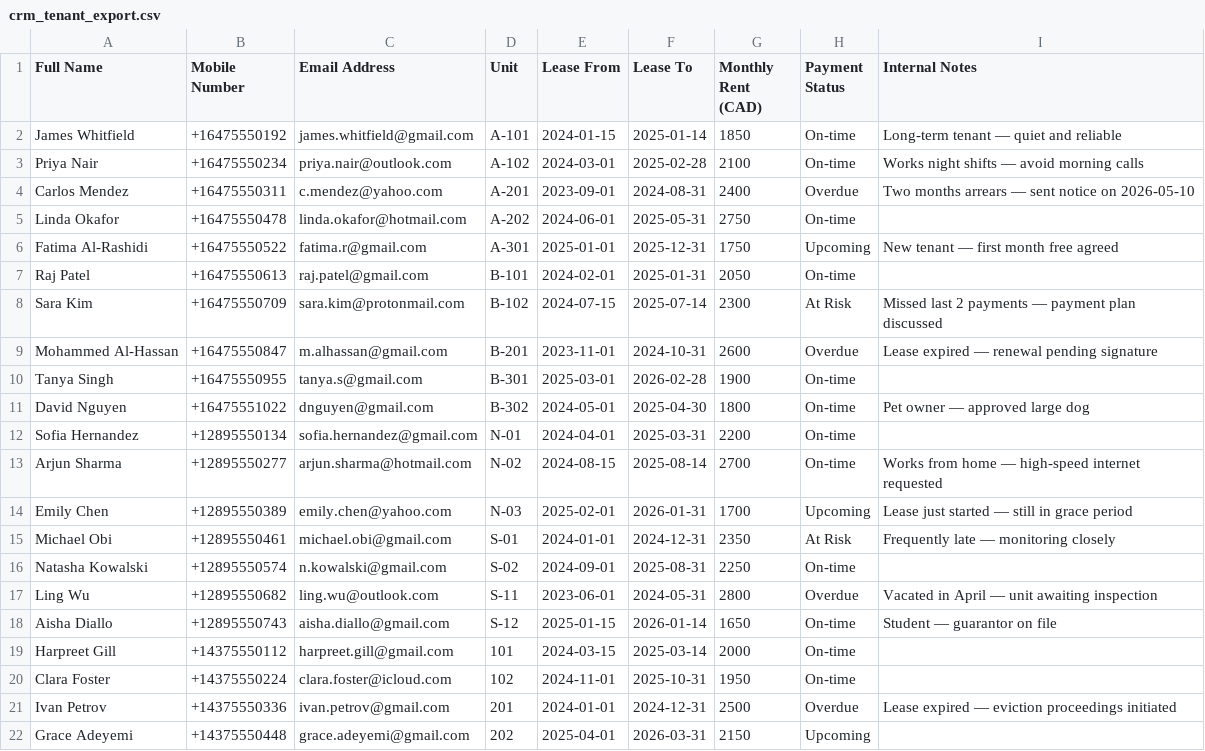
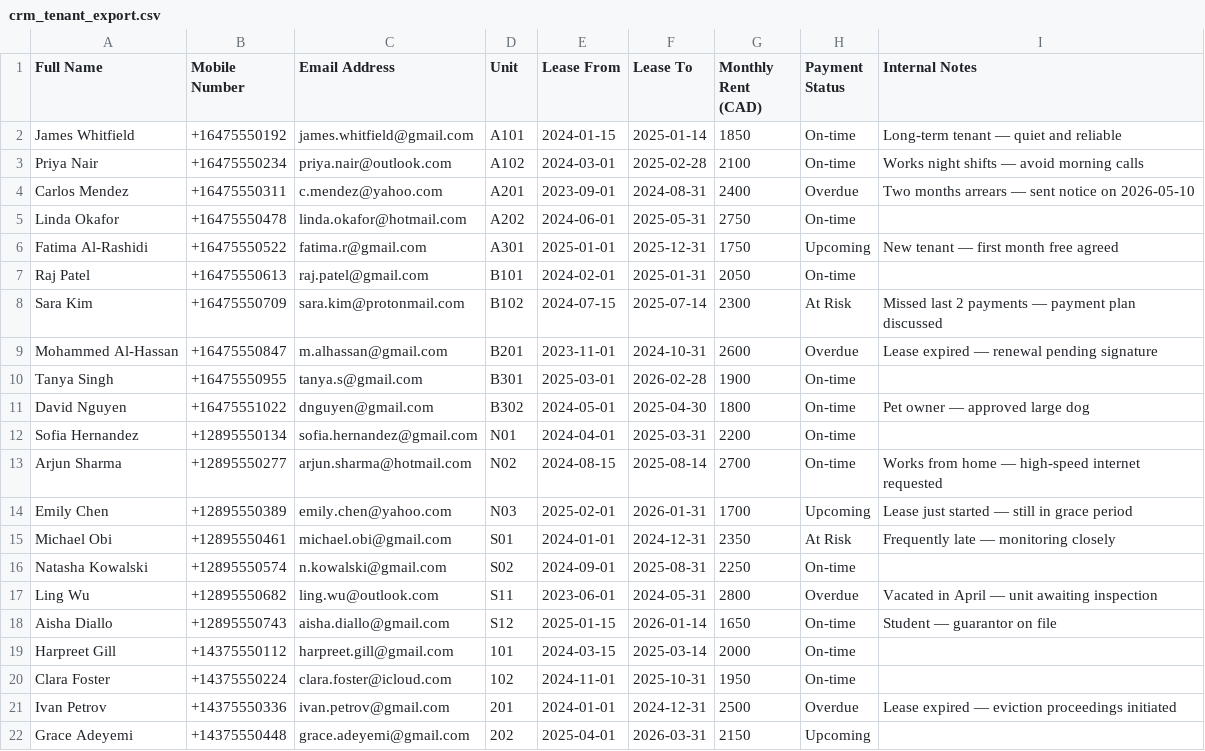
Before and after one commit to CoffeeAurCode/Leadpipe_CRM, a CSV file: test_csvs/crm_tenant_export.csv, drawn as a sheet; only a part is shown.

Commit message:
Added flat number validation to block special characters on import, with a Strip &   Import option for the manager. SQL cleanup query provided to fix existing dirty data in the   database.

```diff
--- a/test_csvs/crm_tenant_export.csv
+++ b/test_csvs/crm_tenant_export.csv
@@ -1,19 +1,19 @@
 Full Name,Mobile Number,Email Address,Unit,Lease From,Lease To,Monthly Rent (CAD),Payment Status,Internal Notes
-James Whitfield,+16475550192,james.whitfield@gmail.com,A-101,2024-01-15,2025-01-14,1850,On-time,Long-term tenant — quiet and reliable
-Priya Nair,+16475550234,priya.nair@outlook.com,A-102,2024-03-01,2025-02-28,2100,On-time,Works night shifts — avoid morning calls
-Carlos Mendez,+16475550311,c.mendez@yahoo.com,A-201,2023-09-01,2024-08-31,2400,Overdue,Two months arrears — sent notice on 2026-05-10
-Linda Okafor,+16475550478,linda.okafor@hotmail.com,A-202,2024-06-01,2025-05-31,2750,On-time,
-Fatima Al-Rashidi,+16475550522,fatima.r@gmail.com,A-301,2025-01-01,2025-12-31,1750,Upcoming,New tenant — first month free agreed
-Raj Patel,+16475550613,raj.patel@gmail.com,B-101,2024-02-01,2025-01-31,2050,On-time,
-Sara Kim,+16475550709,sara.kim@protonmail.com,B-102,2024-07-15,2025-07-14,2300,At Risk,Missed last 2 payments — payment plan discussed
-Mohammed Al-Hassan,+16475550847,m.alhassan@gmail.com,B-201,2023-11-01,2024-10-31,2600,Overdue,Lease expired — renewal pending signature
-Tanya Singh,+16475550955,tanya.s@gmail.com,B-301,2025-03-01,2026-02-28,1900,On-time,
-David Nguyen,+16475551022,dnguyen@gmail.com,B-302,2024-05-01,2025-04-30,1800,On-time,Pet owner — approved large dog
-Sofia Hernandez,+12895550134,sofia.hernandez@gmail.com,N-01,2024-04-01,2025-03-31,2200,On-time,
-Arjun Sharma,+12895550277,arjun.sharma@hotmail.com,N-02,2024-08-15,2025-08-14,2700,On-time,Works from home — high-speed internet requested
-Emily Chen,+12895550389,emily.chen@yahoo.com,N-03,2025-02-01,2026-01-31,1700,Upcoming,Lease just started — still in grace period
-Michael Obi,+12895550461,michael.obi@gmail.com,S-01,2024-01-01,2024-12-31,2350,At Risk,Frequently late — monitoring closely
-Natasha Kowalski,+12895550574,n.kowalski@gmail.com,S-02,2024-09-01,2025-08-31,2250,On-time,
-Ling Wu,+12895550682,ling.wu@outlook.com,S-11,2023-06-01,2024-05-31,2800,Overdue,Vacated in April — unit awaiting inspection
-Aisha Diallo,+12895550743,aisha.diallo@gmail.com,S-12,2025-01-15,2026-01-14,1650,On-time,Student — guarantor on file
+James Whitfield,+16475550192,james.whitfield@gmail.com,A101,2024-01-15,2025-01-14,1850,On-time,Long-term tenant — quiet and reliable
+Priya Nair,+16475550234,priya.nair@outlook.com,A102,2024-03-01,2025-02-28,2100,On-time,Works night shifts — avoid morning calls
+Carlos Mendez,+16475550311,c.mendez@yahoo.com,A201,2023-09-01,2024-08-31,2400,Overdue,Two months arrears — sent notice on 2026-05-10
+Linda Okafor,+16475550478,linda.okafor@hotmail.com,A202,2024-06-01,2025-05-31,2750,On-time,
+Fatima Al-Rashidi,+16475550522,fatima.r@gmail.com,A301,2025-01-01,2025-12-31,1750,Upcoming,New tenant — first month free agreed
+Raj Patel,+16475550613,raj.patel@gmail.com,B101,2024-02-01,2025-01-31,2050,On-time,
+Sara Kim,+16475550709,sara.kim@protonmail.com,B102,2024-07-15,2025-07-14,2300,At Risk,Missed last 2 payments — payment plan discussed
+Mohammed Al-Hassan,+16475550847,m.alhassan@gmail.com,B201,2023-11-01,2024-10-31,2600,Overdue,Lease expired — renewal pending signature
+Tanya Singh,+16475550955,tanya.s@gmail.com,B301,2025-03-01,2026-02-28,1900,On-time,
+David Nguyen,+16475551022,dnguyen@gmail.com,B302,2024-05-01,2025-04-30,1800,On-time,Pet owner — approved large dog
+Sofia Hernandez,+12895550134,sofia.hernandez@gmail.com,N01,2024-04-01,2025-03-31,2200,On-time,
+Arjun Sharma,+12895550277,arjun.sharma@hotmail.com,N02,2024-08-15,2025-08-14,2700,On-time,Works from home — high-speed internet requested
+Emily Chen,+12895550389,emily.chen@yahoo.com,N03,2025-02-01,2026-01-31,1700,Upcoming,Lease just started — still in grace period
+Michael Obi,+12895550461,michael.obi@gmail.com,S01,2024-01-01,2024-12-31,2350,At Risk,Frequently late — monitoring closely
+Natasha Kowalski,+12895550574,n.kowalski@gmail.com,S02,2024-09-01,2025-08-31,2250,On-time,
+Ling Wu,+12895550682,ling.wu@outlook.com,S11,2023-06-01,2024-05-31,2800,Overdue,Vacated in April — unit awaiting inspection
+Aisha Diallo,+12895550743,aisha.diallo@gmail.com,S12,2025-01-15,2026-01-14,1650,On-time,Student — guarantor on file
 Harpreet Gill,+14375550112,harpreet.gill@gmail.com,101,2024-03-15,2025-03-14,2000,On-time,
```
Also changed, not shown: test_csvs/crm_property_export.csv, 3 other files.
